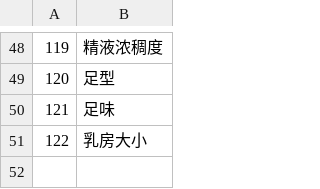
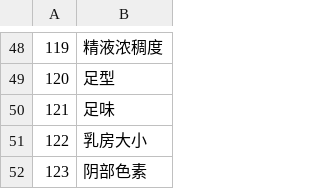
Before and after one commit to SisanTsz/eraFantasyWORDSONLY, a CSV file: CSV/CFLAG.CSV, drawn as a sheet; only a part is shown, gaps mark what is left out; the diff names each change by its address in the sheet, - before the commit and + after, or states it on an @@ line.

```diff
--- a/CSV/CFLAG.CSV
+++ b/CSV/CFLAG.CSV
+row 52: 123 | 阴部色素
```
Also changed, not shown: CSV/Abl.csv, CSV/Chara/CHARA00_主角.CSV, 17 other files.
